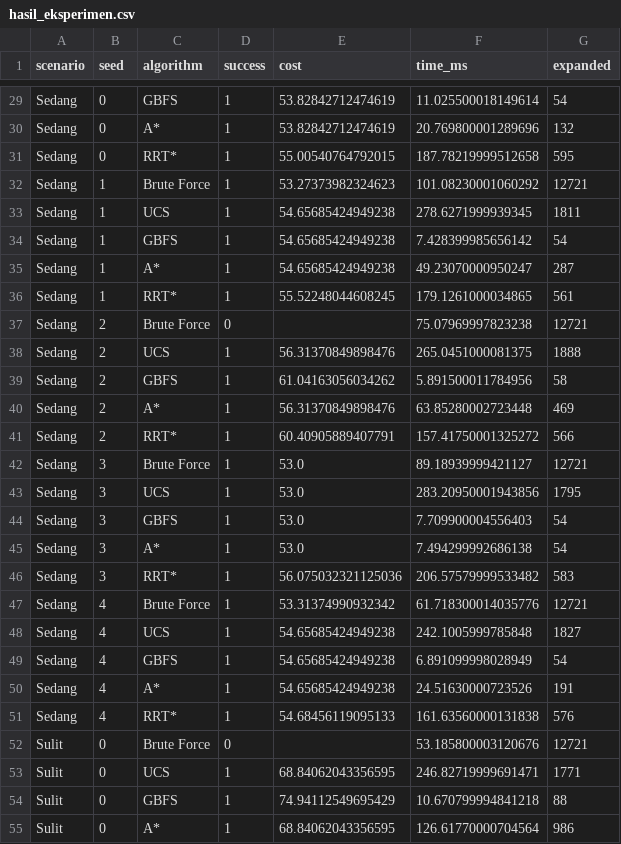
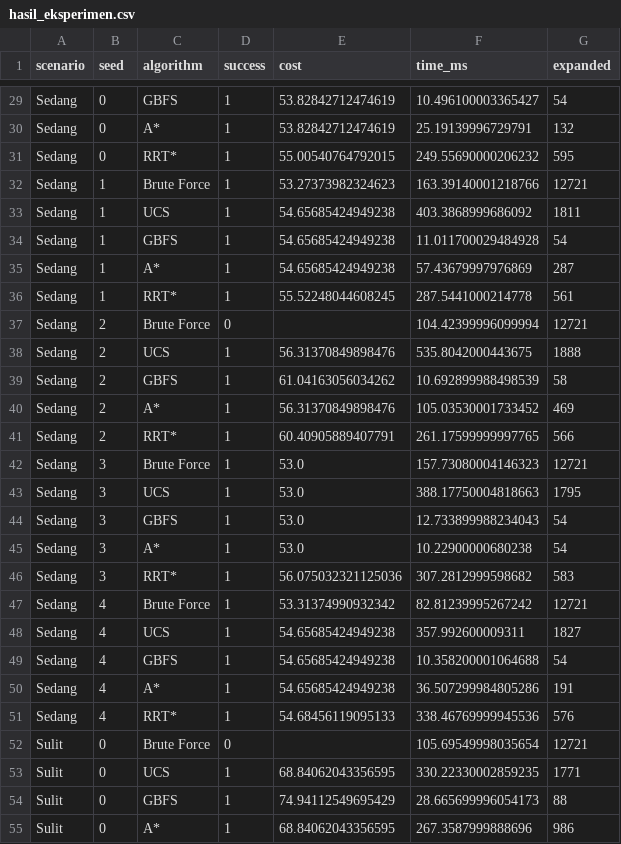
Before and after one commit to myudak/Project-ASA-Analisis-Perbandingan-Path, a CSV file: results/data/hasil_eksperimen.csv, drawn as a sheet; only a part is shown, gaps mark what is left out; the diff covers the shown part only; the diff names each change by its address in the sheet, - before the commit and + after, or states it on an @@ line.

```diff
--- a/results/data/hasil_eksperimen.csv
+++ b/results/data/hasil_eksperimen.csv
-F29 (time_ms): 11.025500018149614
+F29 (time_ms): 10.496100003365427
-F30 (time_ms): 20.769800001289696
+F30 (time_ms): 25.19139996729791
-F31 (time_ms): 187.78219999512658
+F31 (time_ms): 249.55690000206232
-F32 (time_ms): 101.08230001060292
+F32 (time_ms): 163.39140001218766
-F33 (time_ms): 278.6271999939345
+F33 (time_ms): 403.3868999686092
-F34 (time_ms): 7.428399985656142
+F34 (time_ms): 11.011700029484928
-F35 (time_ms): 49.23070000950247
+F35 (time_ms): 57.43679997976869
-F36 (time_ms): 179.1261000034865
+F36 (time_ms): 287.5441000214778
-F37 (time_ms): 75.07969997823238
+F37 (time_ms): 104.42399996099994
-F38 (time_ms): 265.0451000081375
+F38 (time_ms): 535.8042000443675
-F39 (time_ms): 5.891500011784956
+F39 (time_ms): 10.692899988498539
-F40 (time_ms): 63.85280002723448
+F40 (time_ms): 105.03530001733452
-F41 (time_ms): 157.41750001325272
+F41 (time_ms): 261.17599999997765
-F42 (time_ms): 89.18939999421127
+F42 (time_ms): 157.73080004146323
-F43 (time_ms): 283.20950001943856
+F43 (time_ms): 388.17750004818663
-F44 (time_ms): 7.709900004556403
+F44 (time_ms): 12.733899988234043
-F45 (time_ms): 7.494299992686138
+F45 (time_ms): 10.22900000680238
-F46 (time_ms): 206.57579999533482
+F46 (time_ms): 307.2812999598682
-F47 (time_ms): 61.718300014035776
+F47 (time_ms): 82.81239995267242
-F48 (time_ms): 242.1005999785848
+F48 (time_ms): 357.992600009311
-F49 (time_ms): 6.891099998028949
+F49 (time_ms): 10.358200001064688
-F50 (time_ms): 24.51630000723526
+F50 (time_ms): 36.507299984805286
-F51 (time_ms): 161.63560000131838
+F51 (time_ms): 338.46769999945536
-F52 (time_ms): 53.185800003120676
+F52 (time_ms): 105.69549998035654
-F53 (time_ms): 246.82719999691471
+F53 (time_ms): 330.22330002859235
-F54 (time_ms): 10.670799994841218
+F54 (time_ms): 28.665699996054173
-F55 (time_ms): 126.61770000704564
+F55 (time_ms): 267.3587999888696
```
Also changed, not shown: 73 edited cells elsewhere in this file, 12 other files.
